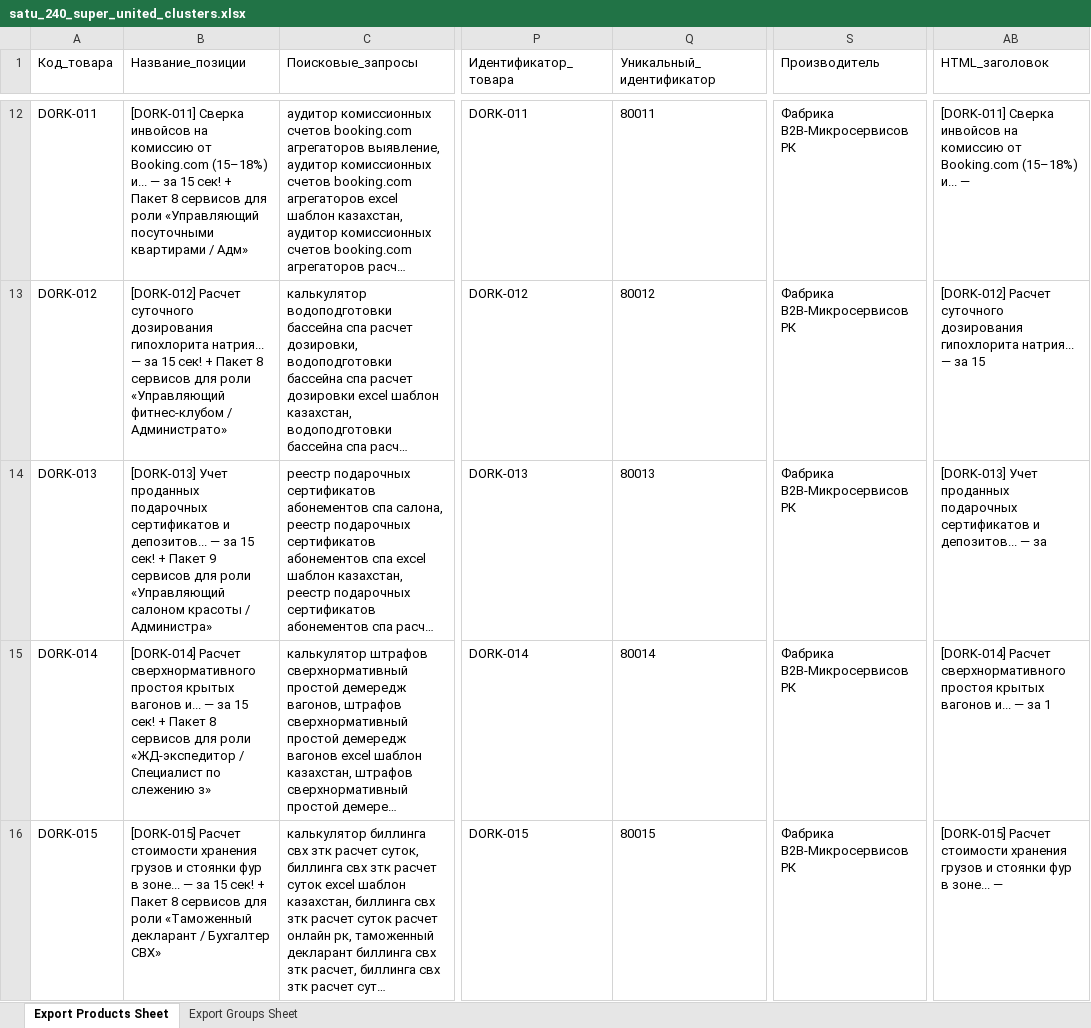
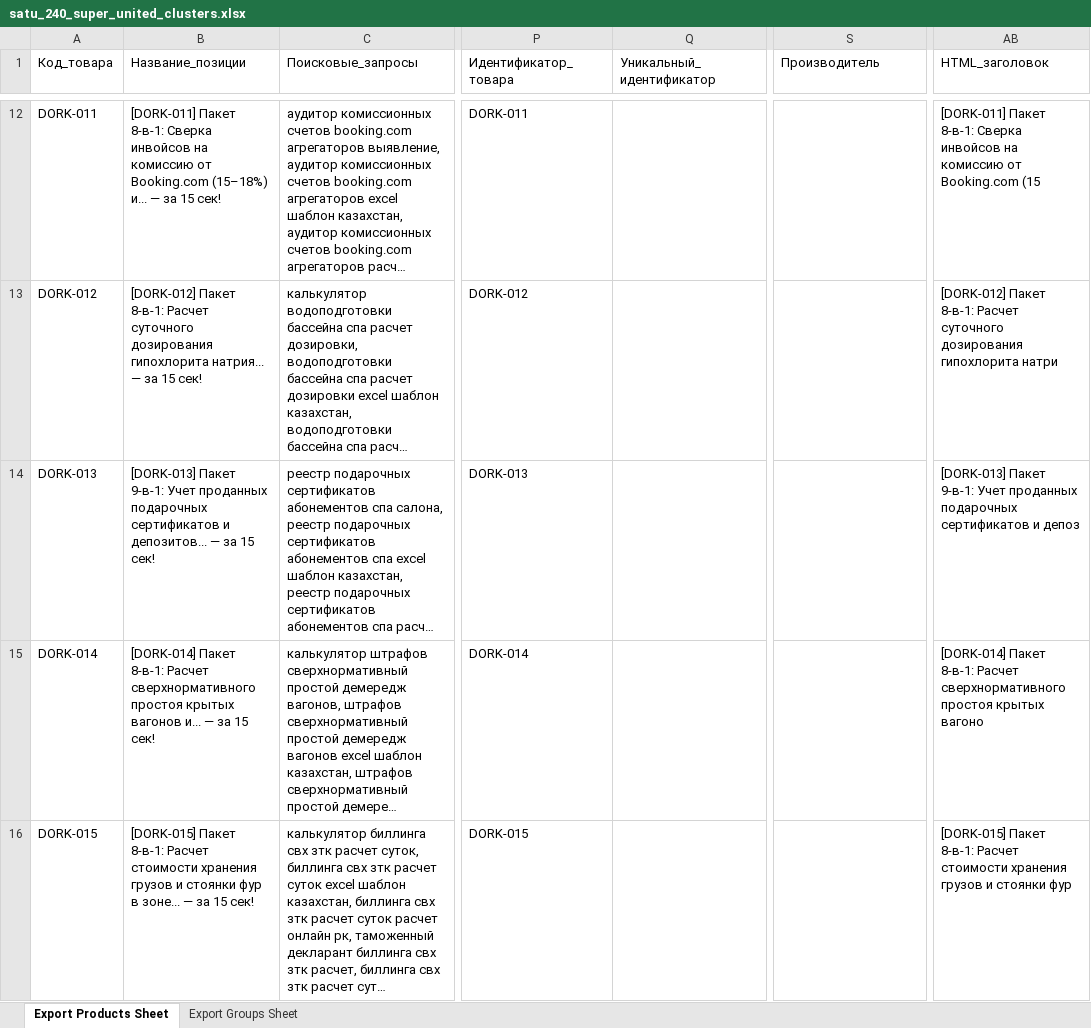
Before and after one commit to rasulkaraganda2024/kz-b2b-satu-10k-feed, an Excel workbook: feeds/satu_240_super_united_clusters.xlsx, sheet Export Products Sheet, drawn as a sheet; only a part is shown, gaps mark what is left out; long unchanged cells end in …; values as stored, in another font and other column widths than the file's, no borders; the diff covers the shown part only; the diff names each change by its address in the sheet, - before the commit and + after, or states it on an @@ line.

```diff
--- a/feeds/satu_240_super_united_clusters.xlsx (sheet Export Products Sheet)
+++ b/feeds/satu_240_super_united_clusters.xlsx (sheet Export Products Sheet)
-B12 (Название_позиции): [DORK-011] Сверка инвойсов на комиссию от Booking.com (15–18%) и... — за 15 сек! + Пакет 8 сервисов для роли «Управляющий посуточными квартирами / Адм»
+B12 (Название_позиции): [DORK-011] Пакет 8-в-1: Сверка инвойсов на комиссию от Booking.com (15–18%) и... — за 15 сек!
-Q12 (Уникальный_идентификатор): 80011
+Q12 (Уникальный_идентификатор): (empty)
-S12:S16 (Производитель): Фабрика B2B-Микросервисов РК
+S12:S16 (Производитель): (empty)
-AB12 (HTML_заголовок): [DORK-011] Сверка инвойсов на комиссию от Booking.com (15–18%) и... —
+AB12 (HTML_заголовок): [DORK-011] Пакет 8-в-1: Сверка инвойсов на комиссию от Booking.com (15
-B13 (Название_позиции): [DORK-012] Расчет суточного дозирования гипохлорита натрия... — за 15 сек! + Пакет 8 сервисов для роли «Управляющий фитнес-клубом / Администрато»
+B13 (Название_позиции): [DORK-012] Пакет 8-в-1: Расчет суточного дозирования гипохлорита натрия... — за 15 сек!
-Q13 (Уникальный_идентификатор): 80012
+Q13 (Уникальный_идентификатор): (empty)
-AB13 (HTML_заголовок): [DORK-012] Расчет суточного дозирования гипохлорита натрия... — за 15
+AB13 (HTML_заголовок): [DORK-012] Пакет 8-в-1: Расчет суточного дозирования гипохлорита натри
-B14 (Название_позиции): [DORK-013] Учет проданных подарочных сертификатов и депозитов... — за 15 сек! + Пакет 9 сервисов для роли «Управляющий салоном красоты / Администра»
+B14 (Название_позиции): [DORK-013] Пакет 9-в-1: Учет проданных подарочных сертификатов и депозитов... — за 15 сек!
-Q14 (Уникальный_идентификатор): 80013
+Q14 (Уникальный_идентификатор): (empty)
-AB14 (HTML_заголовок): [DORK-013] Учет проданных подарочных сертификатов и депозитов... — за
+AB14 (HTML_заголовок): [DORK-013] Пакет 9-в-1: Учет проданных подарочных сертификатов и депоз
-B15 (Название_позиции): [DORK-014] Расчет сверхнормативного простоя крытых вагонов и... — за 15 сек! + Пакет 8 сервисов для роли «ЖД-экспедитор / Специалист по слежению з»
+B15 (Название_позиции): [DORK-014] Пакет 8-в-1: Расчет сверхнормативного простоя крытых вагонов и... — за 15 сек!
-Q15 (Уникальный_идентификатор): 80014
+Q15 (Уникальный_идентификатор): (empty)
-AB15 (HTML_заголовок): [DORK-014] Расчет сверхнормативного простоя крытых вагонов и... — за 1
+AB15 (HTML_заголовок): [DORK-014] Пакет 8-в-1: Расчет сверхнормативного простоя крытых вагоно
-B16 (Название_позиции): [DORK-015] Расчет стоимости хранения грузов и стоянки фур в зоне... — за 15 сек! + Пакет 8 сервисов для роли «Таможенный декларант / Бухгалтер СВХ»
+B16 (Название_позиции): [DORK-015] Пакет 8-в-1: Расчет стоимости хранения грузов и стоянки фур в зоне... — за 15 сек!
-Q16 (Уникальный_идентификатор): 80015
+Q16 (Уникальный_идентификатор): (empty)
-AB16 (HTML_заголовок): [DORK-015] Расчет стоимости хранения грузов и стоянки фур в зоне... —
+AB16 (HTML_заголовок): [DORK-015] Пакет 8-в-1: Расчет стоимости хранения грузов и стоянки фур
```
Also changed, not shown: 940 edited cells elsewhere in this sheet, sheet Export Groups Sheet, feeds/satu_MASTER_528_MEBEL_PLUS_240_B2B.xlsx, feeds/satu_ONLY_528_MEBEL_STOL_STUL_FIXED.xlsx, 2 other files.
